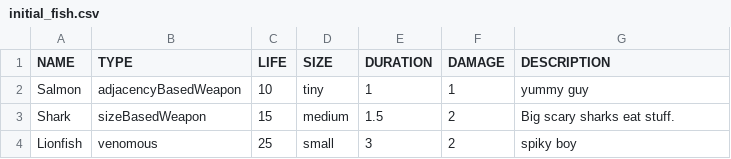
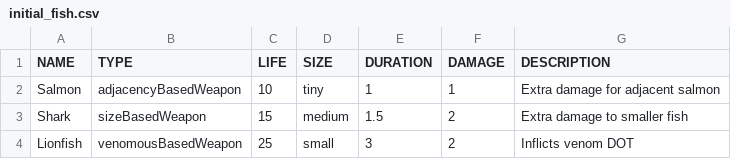
Before and after one commit to fahseltc/golang-fish-autobattler, a CSV file: data/fish/initial_fish.csv, drawn as a sheet.

Commit message:
add some eventing system, basic fish attack animations, tooltip improvements and initial selection screen improvements, button graphics.

```diff
--- a/data/fish/initial_fish.csv
+++ b/data/fish/initial_fish.csv
@@ -1,4 +1,4 @@
 NAME,TYPE,LIFE,SIZE,DURATION,DAMAGE,DESCRIPTION
-Salmon,adjacencyBasedWeapon,10,tiny,1,1,yummy guy
-Shark,sizeBasedWeapon,15,medium,1.5,2,Big scary sharks eat stuff.
-Lionfish,venomous,25,small,3,2,spiky boy
+Salmon,adjacencyBasedWeapon,10,tiny,1,1,Extra damage for adjacent salmon
+Shark,sizeBasedWeapon,15,medium,1.5,2,Extra damage to smaller fish
+Lionfish,venomousBasedWeapon,25,small,3,2,Inflicts venom DOT
```
Also changed, not shown: data/fish/t1_fish.csv, 33 other files.
